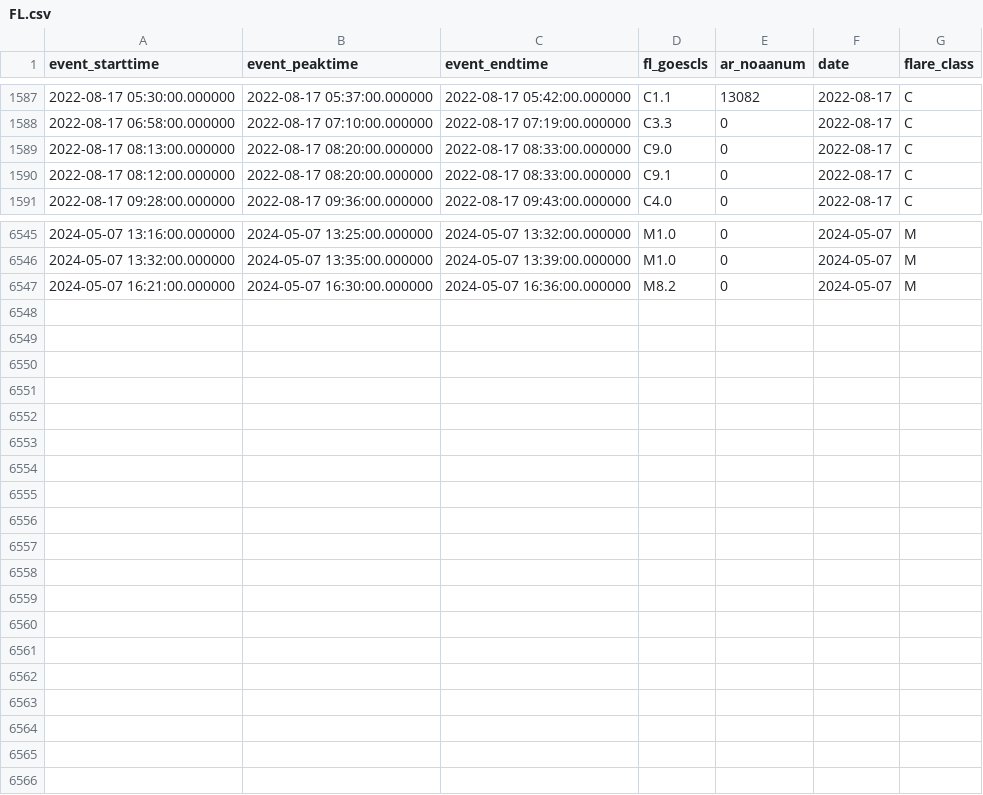
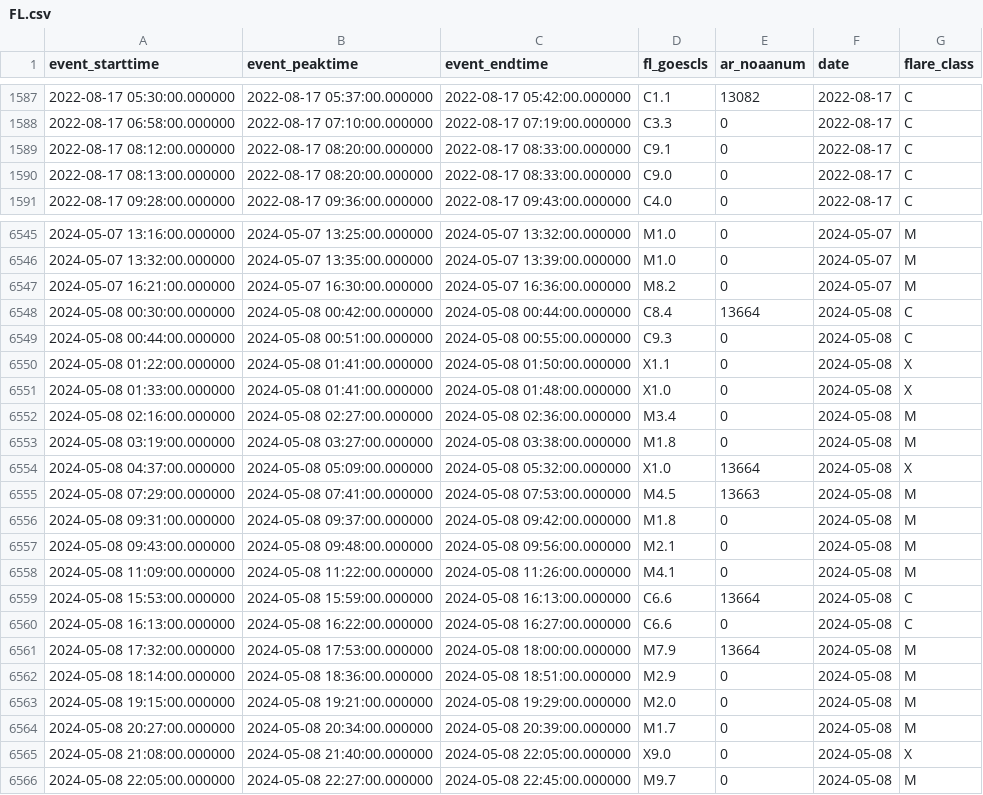
Before and after one commit to shibaji7/SD_RT_SWF_Monitoring, a CSV file: assets/data/FL.csv, drawn as a sheet; only a part is shown, gaps mark what is left out; the diff covers the shown part only.

```diff
--- a/assets/data/FL.csv
+++ b/assets/data/FL.csv
@@ -1588,4 +1588,4 @@ event_starttime,event_peaktime,event_endtime,fl_goescls,ar_noaanum,date,flare_cl
 2022-08-17 06:58:00.000000,2022-08-17 07:10:00.000000,2022-08-17 07:19:00.000000,C3.3,0,2022-08-17,C
-2022-08-17 08:13:00.000000,2022-08-17 08:20:00.000000,2022-08-17 08:33:00.000000,C9.0,0,2022-08-17,C
 2022-08-17 08:12:00.000000,2022-08-17 08:20:00.000000,2022-08-17 08:33:00.000000,C9.1,0,2022-08-17,C
+2022-08-17 08:13:00.000000,2022-08-17 08:20:00.000000,2022-08-17 08:33:00.000000,C9.0,0,2022-08-17,C
 2022-08-17 09:28:00.000000,2022-08-17 09:36:00.000000,2022-08-17 09:43:00.000000,C4.0,0,2022-08-17,C
@@ -6547 +6547,20 @@ event_starttime,event_peaktime,event_endtime,fl_goescls,ar_noaanum,date,flare_cl
 2024-05-07 16:21:00.000000,2024-05-07 16:30:00.000000,2024-05-07 16:36:00.000000,M8.2,0,2024-05-07,M
+2024-05-08 00:30:00.000000,2024-05-08 00:42:00.000000,2024-05-08 00:44:00.000000,C8.4,13664,2024-05-08,C
+2024-05-08 00:44:00.000000,2024-05-08 00:51:00.000000,2024-05-08 00:55:00.000000,C9.3,0,2024-05-08,C
+2024-05-08 01:22:00.000000,2024-05-08 01:41:00.000000,2024-05-08 01:50:00.000000,X1.1,0,2024-05-08,X
+2024-05-08 01:33:00.000000,2024-05-08 01:41:00.000000,2024-05-08 01:48:00.000000,X1.0,0,2024-05-08,X
+2024-05-08 02:16:00.000000,2024-05-08 02:27:00.000000,2024-05-08 02:36:00.000000,M3.4,0,2024-05-08,M
+2024-05-08 03:19:00.000000,2024-05-08 03:27:00.000000,2024-05-08 03:38:00.000000,M1.8,0,2024-05-08,M
+2024-05-08 04:37:00.000000,2024-05-08 05:09:00.000000,2024-05-08 05:32:00.000000,X1.0,13664,2024-05-08,X
+2024-05-08 07:29:00.000000,2024-05-08 07:41:00.000000,2024-05-08 07:53:00.000000,M4.5,13663,2024-05-08,M
+2024-05-08 09:31:00.000000,2024-05-08 09:37:00.000000,2024-05-08 09:42:00.000000,M1.8,0,2024-05-08,M
+2024-05-08 09:43:00.000000,2024-05-08 09:48:00.000000,2024-05-08 09:56:00.000000,M2.1,0,2024-05-08,M
+2024-05-08 11:09:00.000000,2024-05-08 11:22:00.000000,2024-05-08 11:26:00.000000,M4.1,0,2024-05-08,M
+2024-05-08 15:53:00.000000,2024-05-08 15:59:00.000000,2024-05-08 16:13:00.000000,C6.6,13664,2024-05-08,C
+2024-05-08 16:13:00.000000,2024-05-08 16:22:00.000000,2024-05-08 16:27:00.000000,C6.6,0,2024-05-08,C
+2024-05-08 17:32:00.000000,2024-05-08 17:53:00.000000,2024-05-08 18:00:00.000000,M7.9,13664,2024-05-08,M
+2024-05-08 18:14:00.000000,2024-05-08 18:36:00.000000,2024-05-08 18:51:00.000000,M2.9,0,2024-05-08,M
+2024-05-08 19:15:00.000000,2024-05-08 19:21:00.000000,2024-05-08 19:29:00.000000,M2.0,0,2024-05-08,M
+2024-05-08 20:27:00.000000,2024-05-08 20:34:00.000000,2024-05-08 20:39:00.000000,M1.7,0,2024-05-08,M
+2024-05-08 21:08:00.000000,2024-05-08 21:40:00.000000,2024-05-08 22:05:00.000000,X9.0,0,2024-05-08,X
+2024-05-08 22:05:00.000000,2024-05-08 22:27:00.000000,2024-05-08 22:45:00.000000,M9.7,0,2024-05-08,M
```
Also changed, not shown: 3 moved rows elsewhere in this file, assets/data/Colors.csv, 7 other files.
